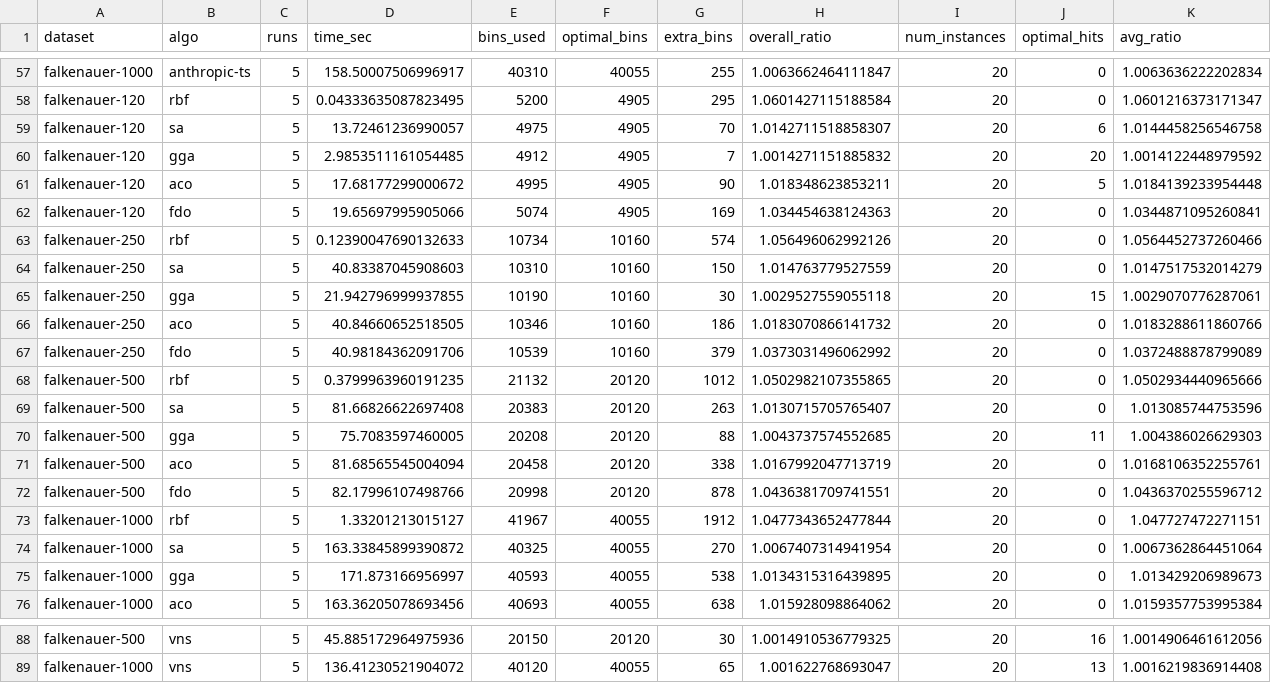
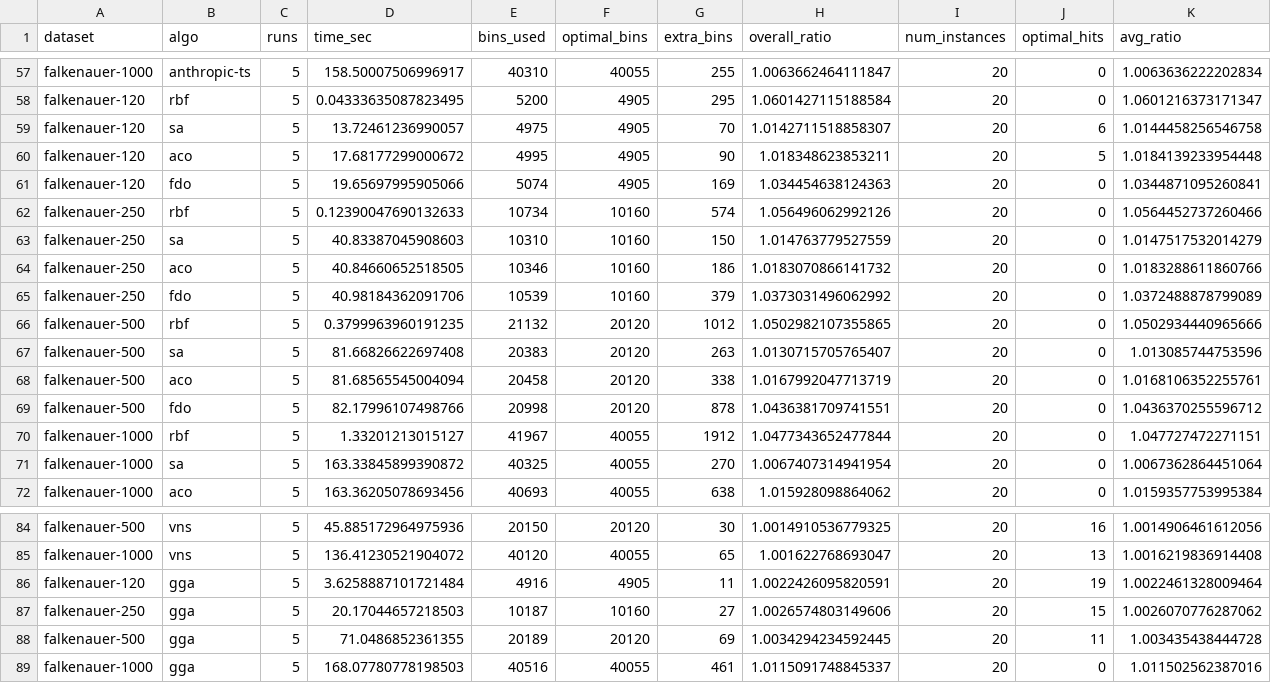
Before and after one commit to JoshuaRaybould/1D-Bin-Packing-Human-Vs-LLM-Algorithms, a CSV file: results/falkenauer_results.csv, drawn as a sheet; only a part is shown, gaps mark what is left out; removed rows and columns are numbered as before the commit, all else as after; rows hold the shown columns only; the diff names each change by its address in the sheet, - before the commit and + after, or states it on an @@ line.

```diff
--- a/results/falkenauer_results.csv
+++ b/results/falkenauer_results.csv
-row 60: falkenauer-120 | gga | 5 | 2.9853511161054485 | 4912 | 4905 | 7 | 1.0014271151885832 | 20 | 20 | 1.0014122448979592
-row 65: falkenauer-250 | gga | 5 | 21.942796999937855 | 10190 | 10160 | 30 | 1.0029527559055118 | 20 | 15 | 1.0029070776287061
-row 70: falkenauer-500 | gga | 5 | 75.7083597460005 | 20208 | 20120 | 88 | 1.0043737574552685 | 20 | 11 | 1.004386026629303
-row 75: falkenauer-1000 | gga | 5 | 171.873166956997 | 40593 | 40055 | 538 | 1.0134315316439895 | 20 | 0 | 1.013429206989673
+row 86: falkenauer-120 | gga | 5 | 3.6258887101721484 | 4916 | 4905 | 11 | 1.0022426095820591 | 20 | 19 | 1.0022461328009464
+row 87: falkenauer-250 | gga | 5 | 20.17044657218503 | 10187 | 10160 | 27 | 1.0026574803149606 | 20 | 15 | 1.0026070776287062
+row 88: falkenauer-500 | gga | 5 | 71.0486852361355 | 20189 | 20120 | 69 | 1.0034294234592445 | 20 | 11 | 1.003435438444728
+row 89: falkenauer-1000 | gga | 5 | 168.07780778198503 | 40516 | 40055 | 461 | 1.0115091748845337 | 20 | 0 | 1.011502562387016
```
Also changed, not shown: results/my_test_results.csv, results/parameter_test.csv, 2 other files.
